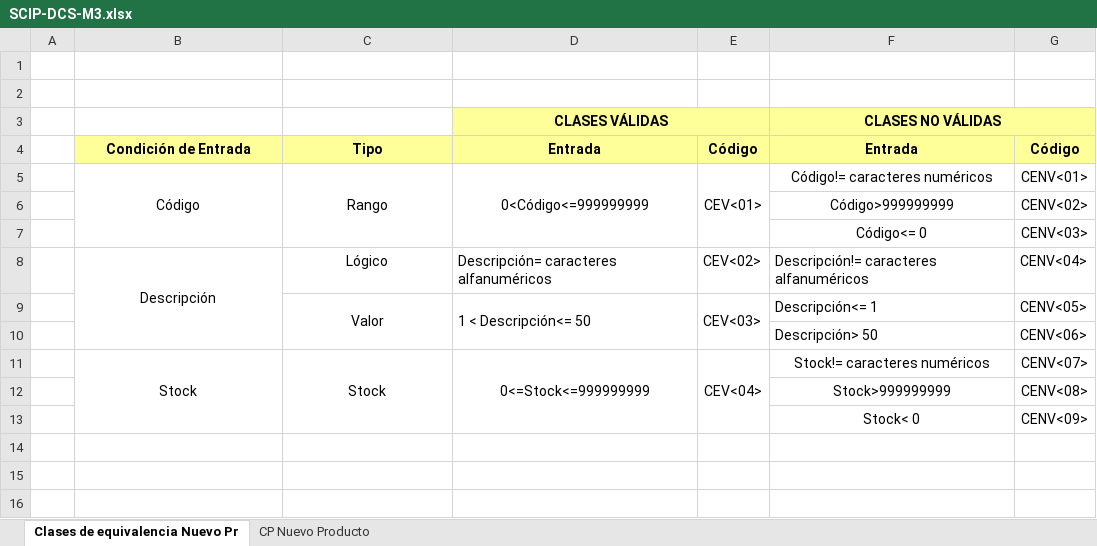
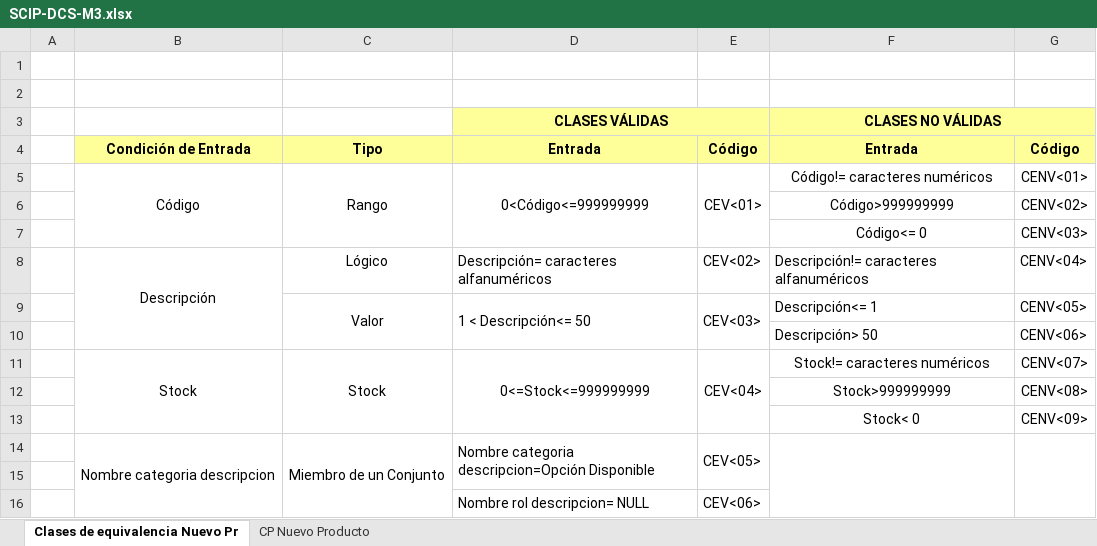
Before and after one commit to a-calero3/Softgenix-Peru, an Excel workbook: 2-Desarrollo/SCIP/pruebas-calidad/SCIP-DCS-M3.xlsx, sheet Clases de equivalencia Nuevo Pr, drawn as a sheet; values as stored, in another font and other column widths than the file's, no borders; charts and pictures not drawn; the diff names each change by its address in the sheet, - before the commit and + after, or states it on an @@ line.

Commit message:
Se añadio el campo Nombre categoria descripcion a la Tabla de Equivalencias del Modulo Gestionar Producto

```diff
--- a/2-Desarrollo/SCIP/pruebas-calidad/SCIP-DCS-M3.xlsx (sheet Clases de equivalencia Nuevo Pr)
+++ b/2-Desarrollo/SCIP/pruebas-calidad/SCIP-DCS-M3.xlsx (sheet Clases de equivalencia Nuevo Pr)
+row 14:  | Nombre categoria descripcion | Miembro de un Conjunto | Nombre categoria descripcion=Opción Disponible | CEV<05>
+row 15: (empty)
+row 16:  |  |  | Nombre rol descripcion= NULL | CEV<06>
```
Also changed, not shown: charts or pictures.
